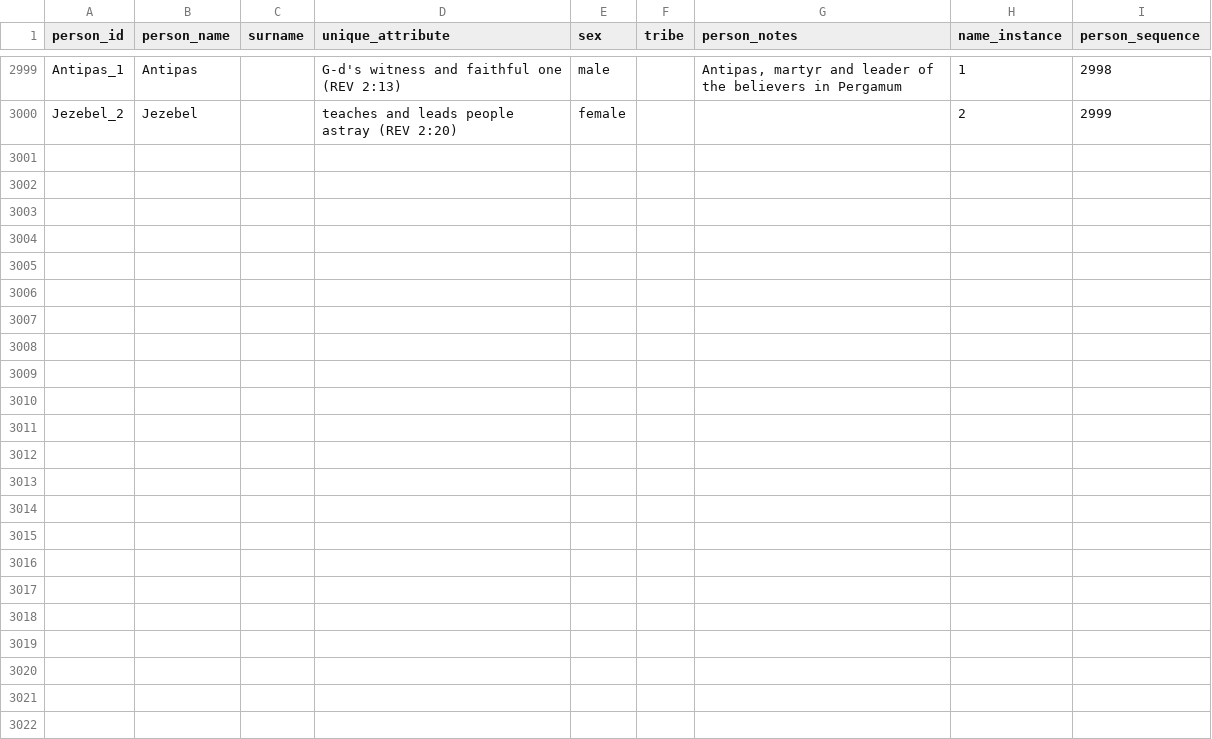
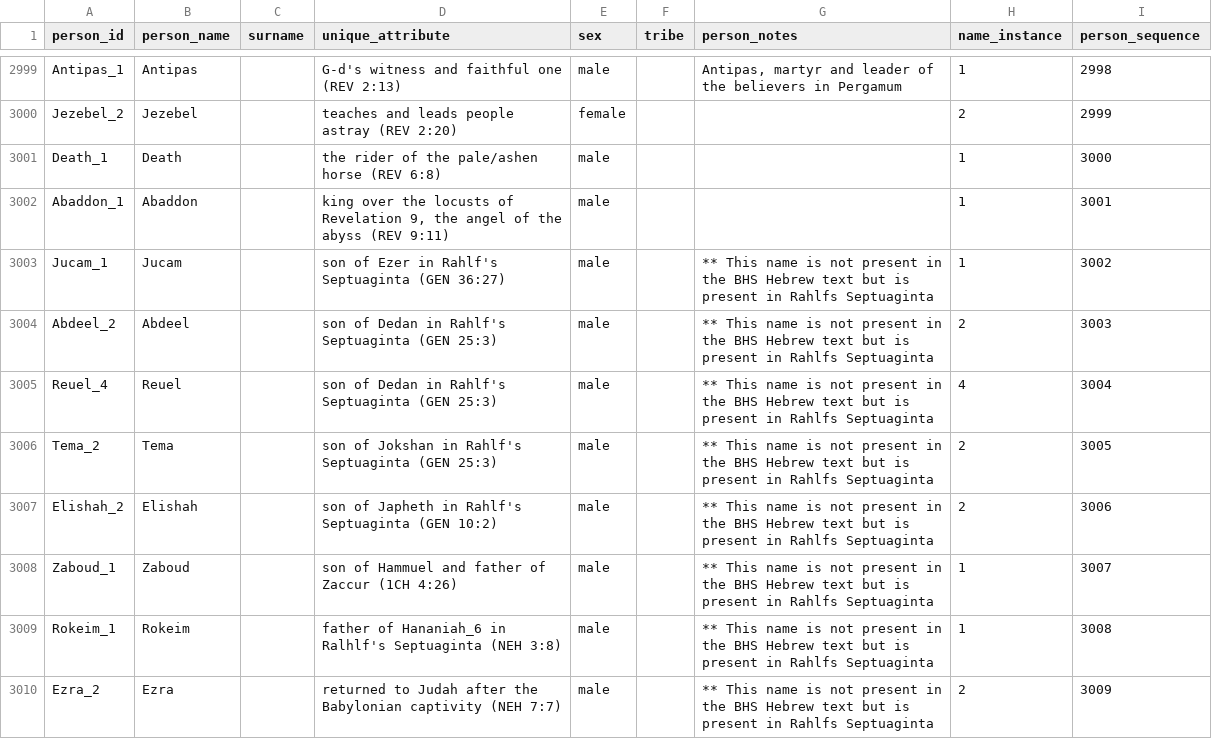
Before and after one commit to BradyStephenson/bible-data, a CSV file: BibleData-Person.csv, drawn as a sheet; only a part is shown, gaps mark what is left out; the diff names each change by its address in the sheet, - before the commit and + after, or states it on an @@ line.

Commit message:
Final entries for Revelation
Added the final entries for Revelation

```diff
--- a/BibleData-Person.csv
+++ b/BibleData-Person.csv
+row 3001: Death_1 | Death |  | the rider of the pale/ashen horse (REV 6:8) | male |  |  | 1 | 3000
+row 3002: Abaddon_1 | Abaddon |  | king over the locusts of Revelation 9, the angel of the abyss (REV 9:11) | male |  |  | 1 | 3001
+row 3003: Jucam_1 | Jucam |  | son of Ezer in Rahlf's Septuaginta (GEN 36:27) | male |  | ** This name is not present in the BHS Hebrew text but is present in Rahlfs Septuaginta | 1 | 3002
+row 3004: Abdeel_2 | Abdeel |  | son of Dedan in Rahlf's Septuaginta (GEN 25:3) | male |  | ** This name is not present in the BHS Hebrew text but is present in Rahlfs Septuaginta | 2 | 3003
+row 3005: Reuel_4 | Reuel |  | son of Dedan in Rahlf's Septuaginta (GEN 25:3) | male |  | ** This name is not present in the BHS Hebrew text but is present in Rahlfs Septuaginta | 4 | 3004
+row 3006: Tema_2 | Tema |  | son of Jokshan in Rahlf's Septuaginta (GEN 25:3) | male |  | ** This name is not present in the BHS Hebrew text but is present in Rahlfs Septuaginta | 2 | 3005
+row 3007: Elishah_2 | Elishah |  | son of Japheth in Rahlf's Septuaginta (GEN 10:2) | male |  | ** This name is not present in the BHS Hebrew text but is present in Rahlfs Septuaginta | 2 | 3006
+row 3008: Zaboud_1 | Zaboud |  | son of Hammuel and father of Zaccur (1CH 4:26) | male |  | ** This name is not present in the BHS Hebrew text but is present in Rahlfs Septuaginta | 1 | 3007
+row 3009: Rokeim_1 | Rokeim |  | father of Hananiah_6 in Ralhlf's Septuaginta (NEH 3:8) | male |  | ** This name is not present in the BHS Hebrew text but is present in Rahlfs Septuaginta | 1 | 3008
+row 3010: Ezra_2 | Ezra |  | returned to Judah after the Babylonian captivity (NEH 7:7) | male |  | ** This name is not present in the BHS Hebrew text but is present in Rahlfs Septuaginta | 2 | 3009
```
